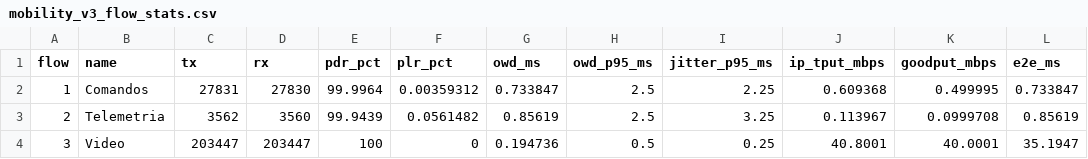
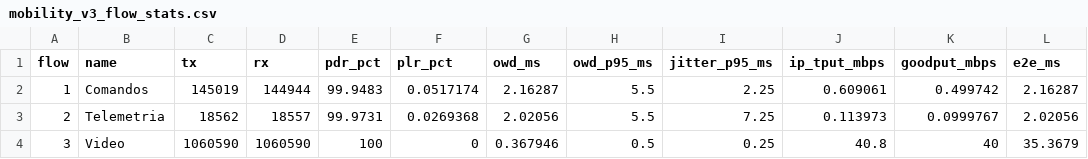
Before and after one commit to AdrianLopez012/tesis-lhd-802.11ac, a CSV file: cap3/simulacion_ns3/results/mobility_v3_flow_stats.csv, drawn as a sheet.

```diff
--- a/cap3/simulacion_ns3/results/mobility_v3_flow_stats.csv
+++ b/cap3/simulacion_ns3/results/mobility_v3_flow_stats.csv
@@ -1,4 +1,4 @@
 flow,name,tx,rx,pdr_pct,plr_pct,owd_ms,owd_p95_ms,jitter_p95_ms,ip_tput_mbps,goodput_mbps,e2e_ms
-1,Comandos,27831,27830,99.9964,0.00359312,0.733847,2.5,2.25,0.609368,0.499995,0.733847
-2,Telemetria,3562,3560,99.9439,0.0561482,0.85619,2.5,3.25,0.113967,0.0999708,0.85619
-3,Video,203447,203447,100,0,0.194736,0.5,0.25,40.8001,40.0001,35.1947
+1,Comandos,145019,144944,99.9483,0.0517174,2.16287,5.5,2.25,0.609061,0.499742,2.16287
+2,Telemetria,18562,18557,99.9731,0.0269368,2.02056,5.5,7.25,0.113973,0.0999767,2.02056
+3,Video,1060590,1060590,100,0,0.367946,0.5,0.25,40.8,40,35.3679
```
Also changed, not shown: 6 other files.
